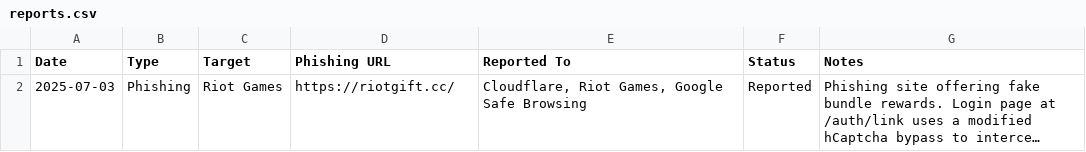
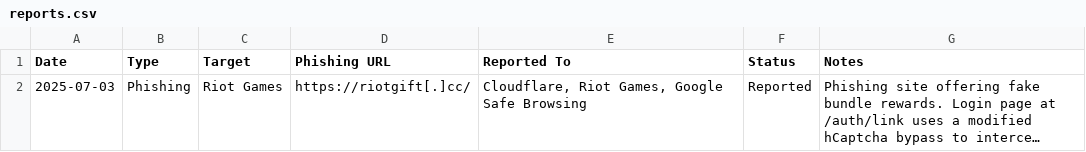
Before and after one commit to JOY6IX9INE/Phishing-Report-Log, a CSV file: reports.csv, drawn as a sheet; long unchanged cells end in …; the diff names each change by its address in the sheet, - before the commit and + after, or states it on an @@ line.

Commit message:
Update reports.csv

```diff
--- a/reports.csv
+++ b/reports.csv
-D2 (Phishing URL): https://riotgift.cc/
+D2 (Phishing URL): https://riotgift[.]cc/
```
